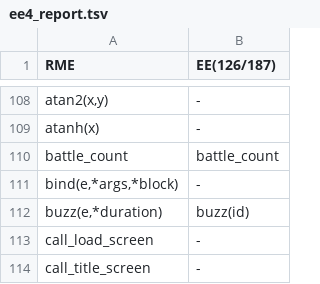
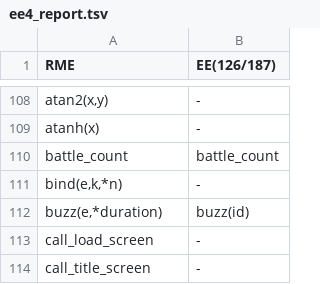
Before and after one commit to RMEx/RME, a TSV file: ee4_report.tsv, drawn as a sheet; only a part is shown, gaps mark what is left out.

```diff
--- a/ee4_report.tsv
+++ b/ee4_report.tsv
@@ -110,3 +110,3 @@ atanh(x)	-
 battle_count	battle_count
-bind(e,*args,*block)	-
+bind(e,k,*n)	-
 buzz(e,*duration)	buzz(id)
```
Also changed, not shown: 8 other files.
